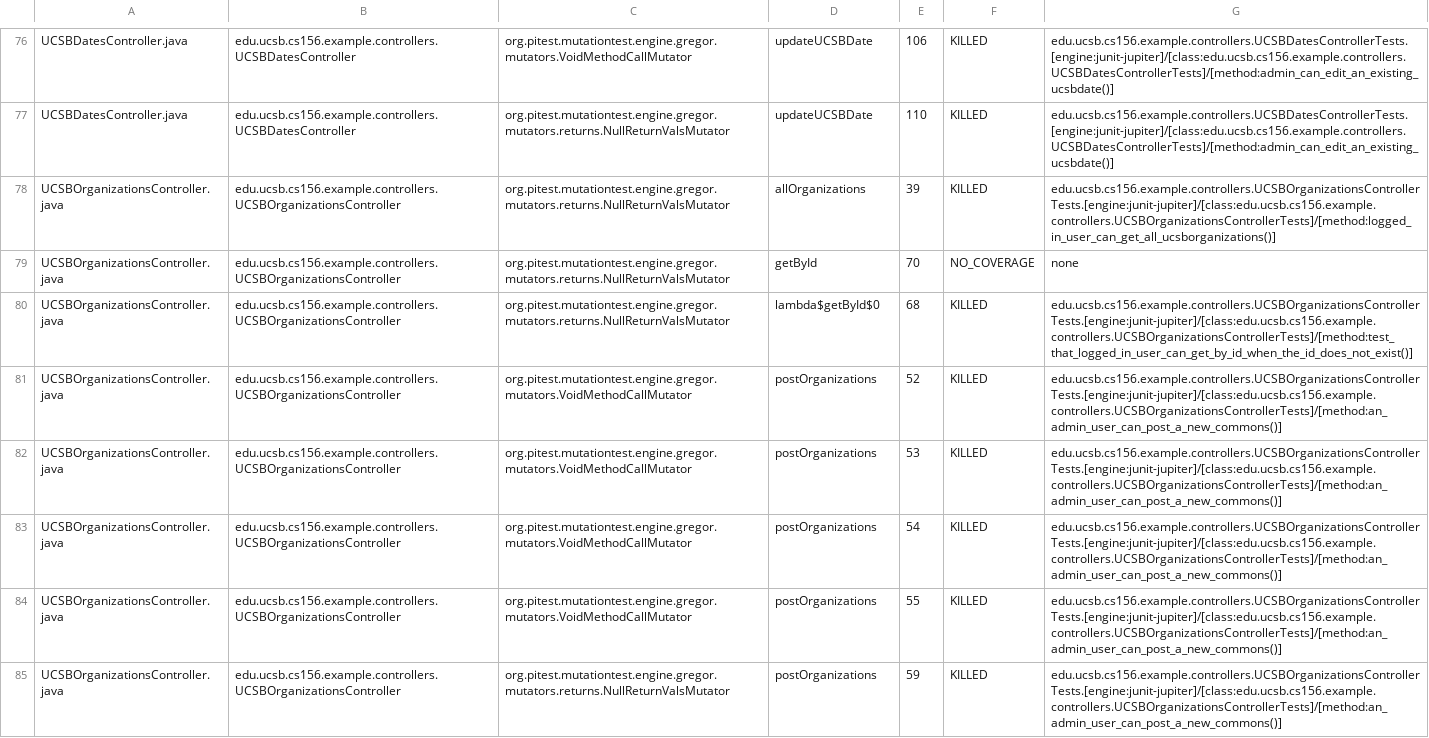
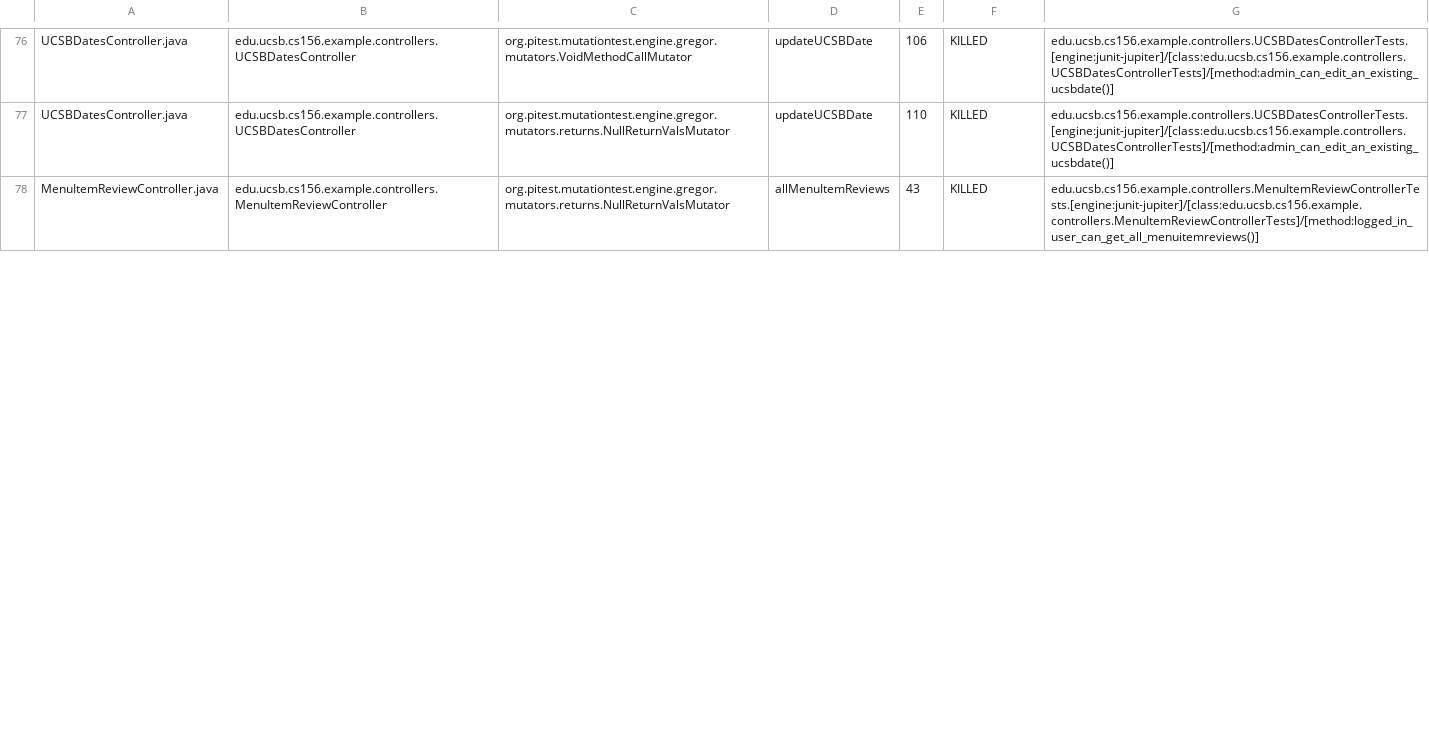
Before and after one commit to ucsb-cs156-s24/team02-s24-5pm-6, a CSV file: pitest/mutations.csv, drawn as a sheet; only a part is shown, gaps mark what is left out; the diff covers the shown part only.

Commit message:
Deploying to gh-pages from @ ucsb-cs156-s24/team02-s24-5pm-6@34e9ecdbd51e08bee7bcbb02e06f18db32ac636f 🚀

```diff
--- a/pitest/mutations.csv
+++ b/pitest/mutations.csv
@@ -77,9 +77,2 @@ UCSBDatesController.java,edu.ucsb.cs156.example.controllers.UCSBDatesController,
 UCSBDatesController.java,edu.ucsb.cs156.example.controllers.UCSBDatesController,org.pitest.mutationtest.engine.gregor.mutators.returns.NullReturnValsMutator,updateUCSBDate,110,KILLED,edu.ucsb.cs156.example.controllers.UCSBDatesControllerTests.[engine:junit-jupiter]/[class:edu.ucsb.cs156.example.controllers.UCSBDatesControllerTests]/[method:admin_can_edit_an_existing_ucsbdate()]
-UCSBOrganizationsController.java,edu.ucsb.cs156.example.controllers.UCSBOrganizationsController,org.pitest.mutationtest.engine.gregor.mutators.returns.NullReturnValsMutator,allOrganizations,39,KILLED,edu.ucsb.cs156.example.controllers.UCSBOrganizationsControllerTests.[engine:junit-jupiter]/[class:edu.ucsb.cs156.example.controllers.UCSBOrganizationsControllerTests]/[method:logged_in_user_can_get_all_ucsborganizations()]
-UCSBOrganizationsController.java,edu.ucsb.cs156.example.controllers.UCSBOrganizationsController,org.pitest.mutationtest.engine.gregor.mutators.returns.NullReturnValsMutator,getById,70,NO_COVERAGE,none
-UCSBOrganizationsController.java,edu.ucsb.cs156.example.controllers.UCSBOrganizationsController,org.pitest.mutationtest.engine.gregor.mutators.returns.NullReturnValsMutator,lambda$getById$0,68,KILLED,edu.ucsb.cs156.example.controllers.UCSBOrganizationsControllerTests.[engine:junit-jupiter]/[class:edu.ucsb.cs156.example.controllers.UCSBOrganizationsControllerTests]/[method:test_that_logged_in_user_can_get_by_id_when_the_id_does_not_exist()]
-UCSBOrganizationsController.java,edu.ucsb.cs156.example.controllers.UCSBOrganizationsController,org.pitest.mutationtest.engine.gregor.mutators.VoidMethodCallMutator,postOrganizations,52,KILLED,edu.ucsb.cs156.example.controllers.UCSBOrganizationsControllerTests.[engine:junit-jupiter]/[class:edu.ucsb.cs156.example.controllers.UCSBOrganizationsControllerTests]/[method:an_admin_user_can_post_a_new_commons()]
-UCSBOrganizationsController.java,edu.ucsb.cs156.example.controllers.UCSBOrganizationsController,org.pitest.mutationtest.engine.gregor.mutators.VoidMethodCallMutator,postOrganizations,53,KILLED,edu.ucsb.cs156.example.controllers.UCSBOrganizationsControllerTests.[engine:junit-jupiter]/[class:edu.ucsb.cs156.example.controllers.UCSBOrganizationsControllerTests]/[method:an_admin_user_can_post_a_new_commons()]
-UCSBOrganizationsController.java,edu.ucsb.cs156.example.controllers.UCSBOrganizationsController,org.pitest.mutationtest.engine.gregor.mutators.VoidMethodCallMutator,postOrganizations,54,KILLED,edu.ucsb.cs156.example.controllers.UCSBOrganizationsControllerTests.[engine:junit-jupiter]/[class:edu.ucsb.cs156.example.controllers.UCSBOrganizationsControllerTests]/[method:an_admin_user_can_post_a_new_commons()]
-UCSBOrganizationsController.java,edu.ucsb.cs156.example.controllers.UCSBOrganizationsController,org.pitest.mutationtest.engine.gregor.mutators.VoidMethodCallMutator,postOrganizations,55,KILLED,edu.ucsb.cs156.example.controllers.UCSBOrganizationsControllerTests.[engine:junit-jupiter]/[class:edu.ucsb.cs156.example.controllers.UCSBOrganizationsControllerTests]/[method:an_admin_user_can_post_a_new_commons()]
-UCSBOrganizationsController.java,edu.ucsb.cs156.example.controllers.UCSBOrganizationsController,org.pitest.mutationtest.engine.gregor.mutators.returns.NullReturnValsMutator,postOrganizations,59,KILLED,edu.ucsb.cs156.example.controllers.UCSBOrganizationsControllerTests.[engine:junit-jupiter]/[class:edu.ucsb.cs156.example.controllers.UCSBOrganizationsControllerTests]/[method:an_admin_user_can_post_a_new_commons()]
+MenuItemReviewController.java,edu.ucsb.cs156.example.controllers.MenuItemReviewController,org.pitest.mutationtest.engine.gregor.mutators.returns.NullReturnValsMutator,allMenuItemReviews,43,KILLED,edu.ucsb.cs156.example.controllers.MenuItemReviewControllerTests.[engine:junit-jupiter]/[class:edu.ucsb.cs156.example.controllers.MenuItemReviewControllerTests]/[method:logged_in_user_can_get_all_menuitemreviews()]
```
Also changed, not shown: 6 added rows and 2 edited cells elsewhere in this file, 17 other files.
